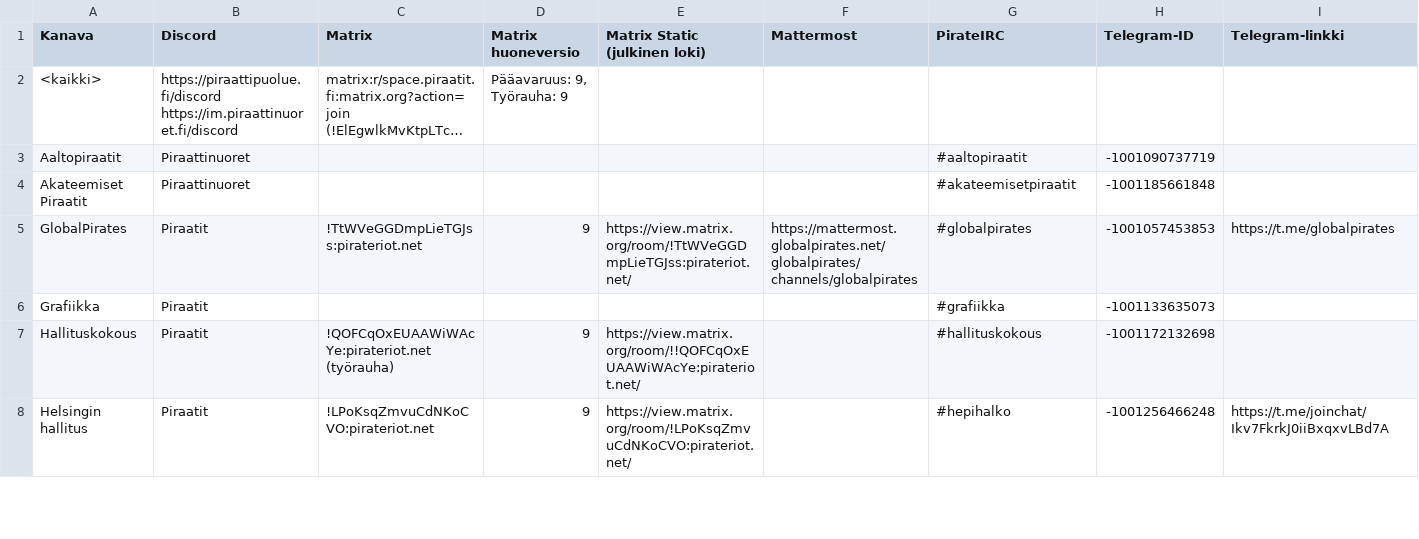
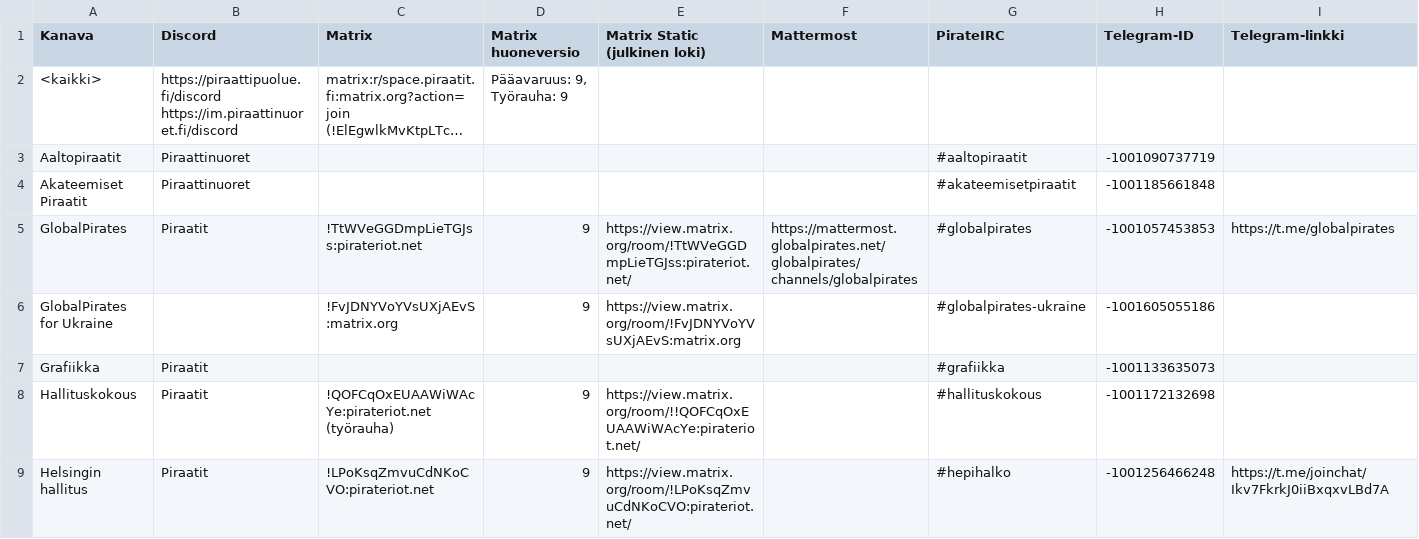
Before and after one commit to piraattipuolue/Pikaviestimet, a CSV file: kanavat.csv, drawn as a sheet; only a part is shown; long unchanged cells end in …; rows hold the shown columns only; the diff names each change by its address in the sheet, - before the commit and + after, or states it on an @@ line.

Commit message:
kanavat.csv: add Global Pirates for Ukraine

```diff
--- a/kanavat.csv
+++ b/kanavat.csv
+row 6: GlobalPirates for Ukraine |  | !FvJDNYVoYVsUXjAEvS:matrix.org | 9 | https://view.matrix.org/room/!FvJDNYVoYVsUXjAEvS:matrix.org |  | #globalpirates-ukraine | -1001605055186
```
